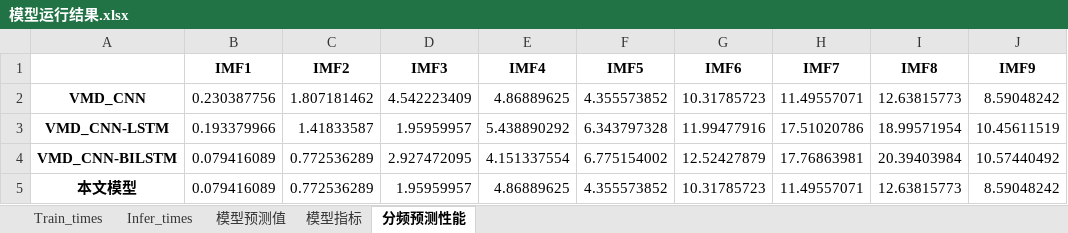
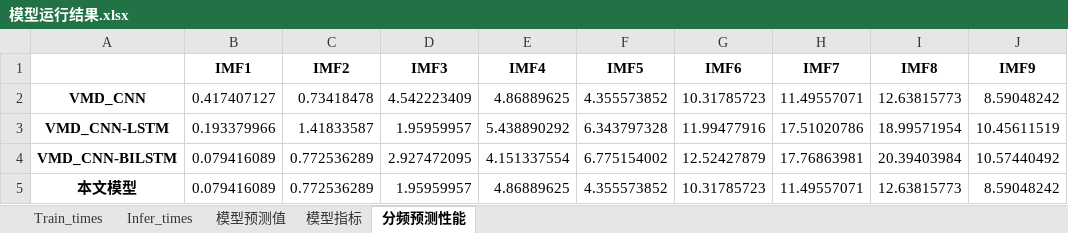
Before and after one commit to kevin3512/vmd-cnn-bilstm, an Excel workbook: result/模型运行结果.xlsx, sheet 分频预测性能, drawn as a sheet; values as stored, in another font and other column widths than the file's, no borders; the diff names each change by its address in the sheet, - before the commit and + after, or states it on an @@ line.

```diff
--- a/result/模型运行结果.xlsx (sheet 分频预测性能)
+++ b/result/模型运行结果.xlsx (sheet 分频预测性能)
-B2 (IMF1): 0.230387756
+B2 (IMF1): 0.417407127
-C2 (IMF2): 1.807181462
+C2 (IMF2): 0.73418478
```
Also changed, not shown: sheet 模型预测值, sheet Infer_times, sheet 模型指标, sheet Train_times, 5 other files.
